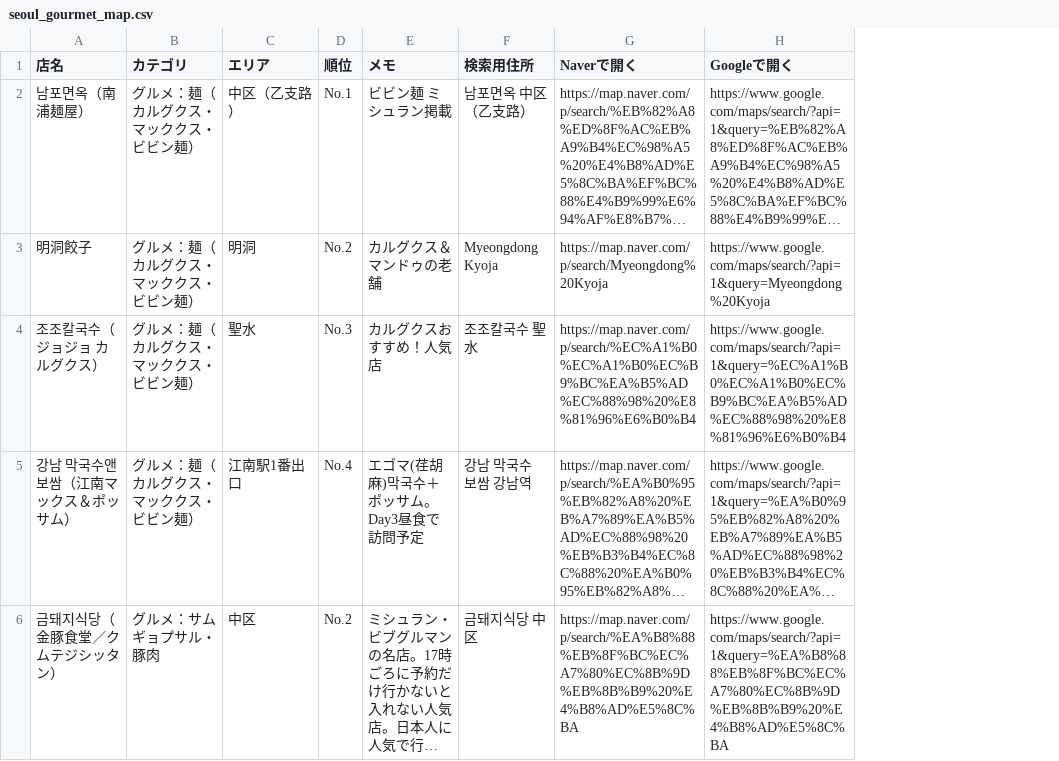
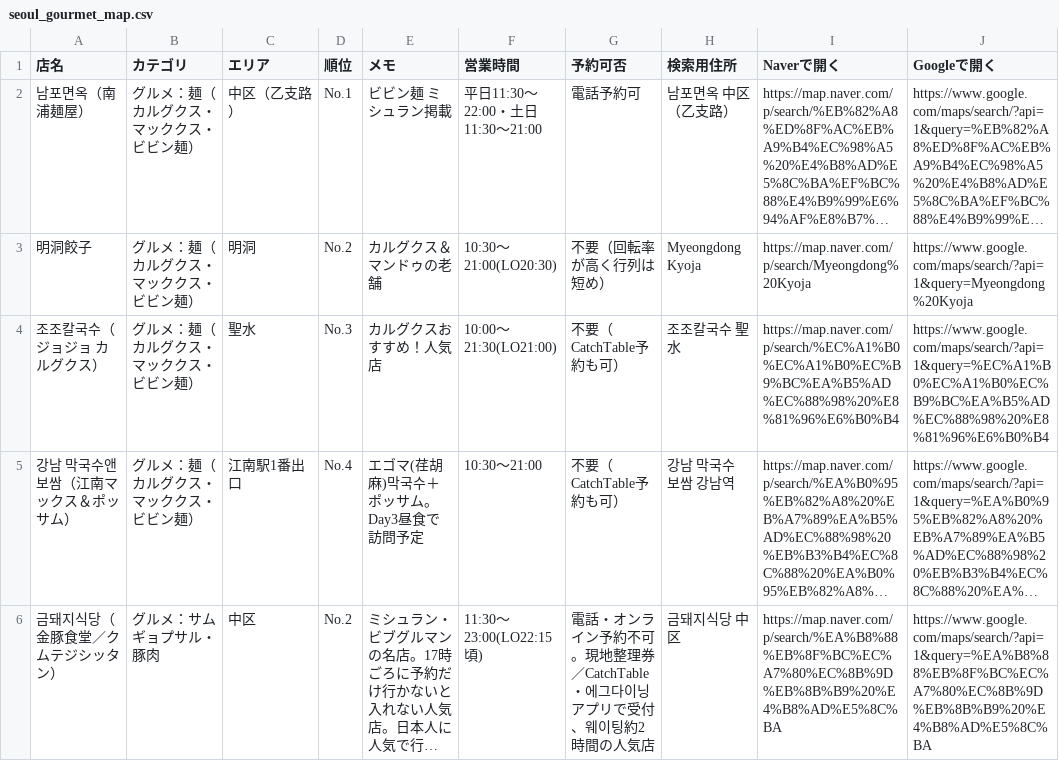
Before and after one commit to MasatoshiSano/seoul, a CSV file: seoul_gourmet_map.csv, drawn as a sheet; only a part is shown; long unchanged cells end in …; the diff covers the shown part only; the diff names each change by its address in the sheet, - before the commit and + after, or states it on an @@ line.

```diff
--- a/seoul_gourmet_map.csv
+++ b/seoul_gourmet_map.csv
+column F (営業時間), rows 2-6: 平日11:30〜22:00・土日11:30〜21:00 | 10:30〜21:00(LO20:30) | 10:00〜21:30(LO21:00) | 10:30〜21:00 | 11:30〜23:00(LO22:15頃)
+column G (予約可否), rows 2-6: 電話予約可 | 不要（回転率が高く行列は短め） | 不要（CatchTable予約も可） | 不要（CatchTable予約も可） | 電話・オンライン予約不可。現地整理券／CatchTable・에그다이닝アプリで受付、웨이팅約2時間の人気店
```
Also changed, not shown: 4 edited cells elsewhere in this file, 4 other files.
